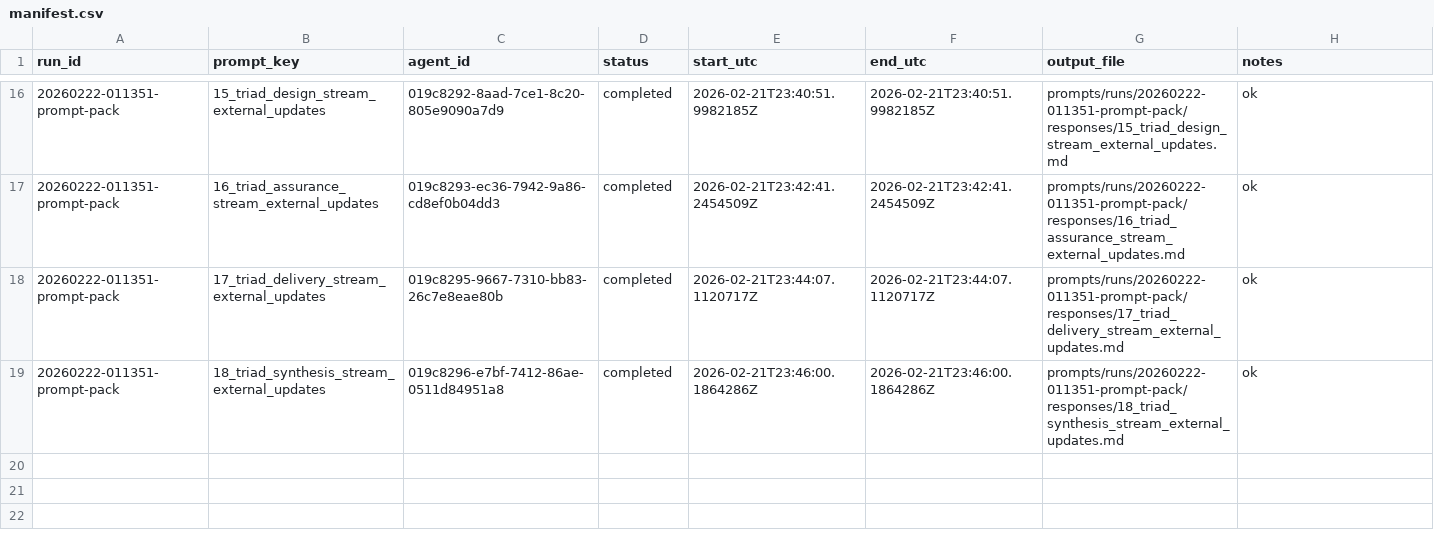
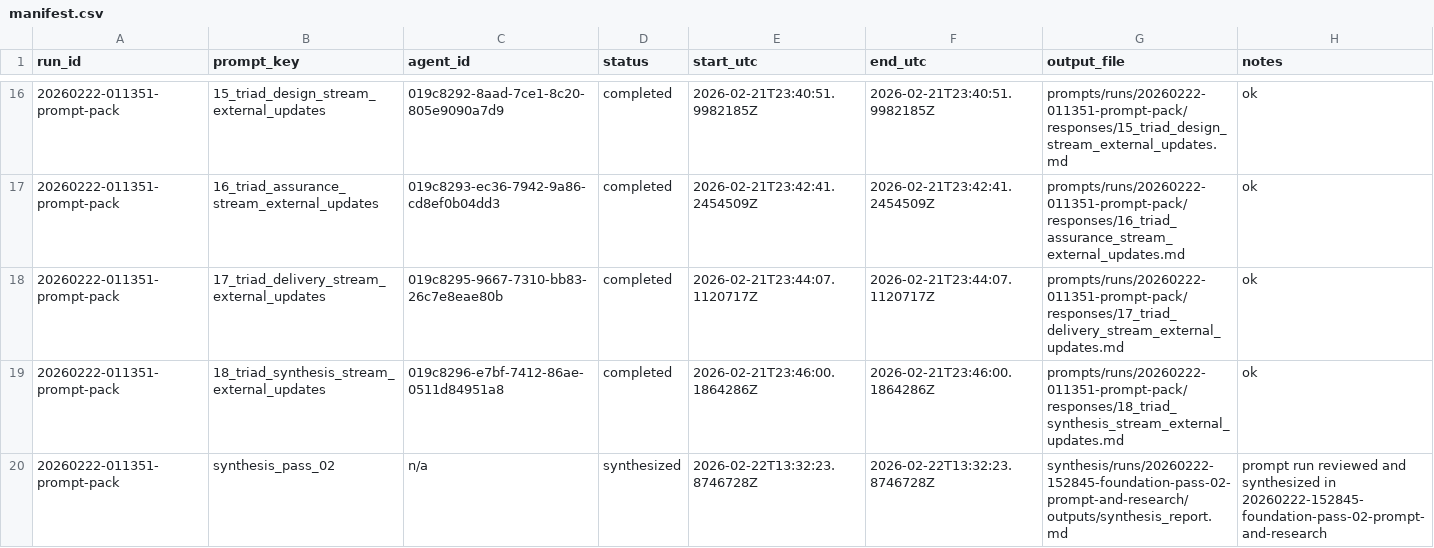
Before and after one commit to DnaCalc/Foundation, a CSV file: prompts/runs/20260222-011351-prompt-pack/logs/manifest.csv, drawn as a sheet; only a part is shown, gaps mark what is left out; the diff names each change by its address in the sheet, - before the commit and + after, or states it on an @@ line.

Commit message:
Synthesis pass 02: integrate prompt and research runs

```diff
--- a/prompts/runs/20260222-011351-prompt-pack/logs/manifest.csv
+++ b/prompts/runs/20260222-011351-prompt-pack/logs/manifest.csv
+row 20: 20260222-011351-prompt-pack | synthesis_pass_02 | n/a | synthesized | 2026-02-22T13:32:23.8746728Z | 2026-02-22T13:32:23.8746728Z | synthesis/runs/20260222-152845-foundation-pass-02-prompt-and-research/outputs/synthesis_report.md | prompt run reviewed and synthesized in 20260222-152845-foundation-pass-02-prompt-and-research
```
Also changed, not shown: research/runs/20260222-082019-run1-master-landscape/logs/manifest.csv, research/runs/20260222-083307-run1-master-landscape-internal/logs/manifest.csv, 20 other files.
